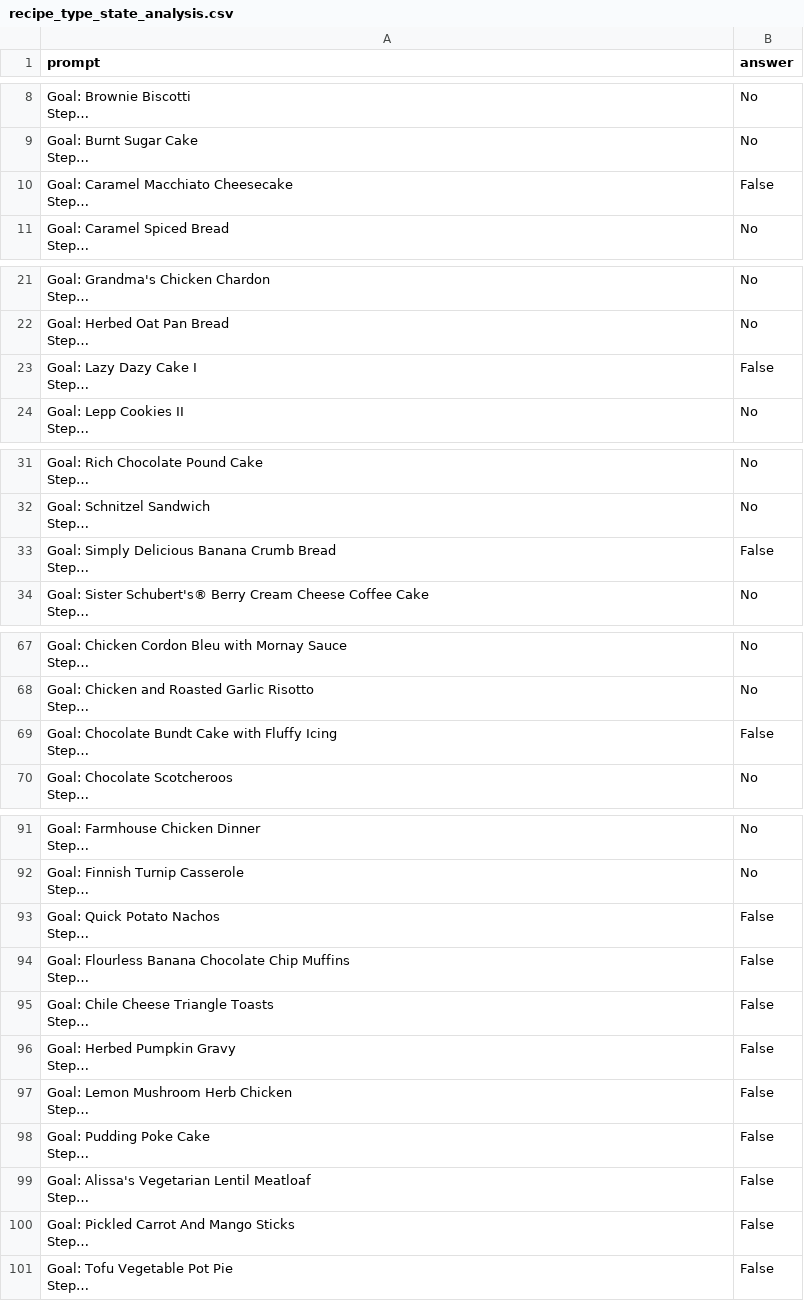
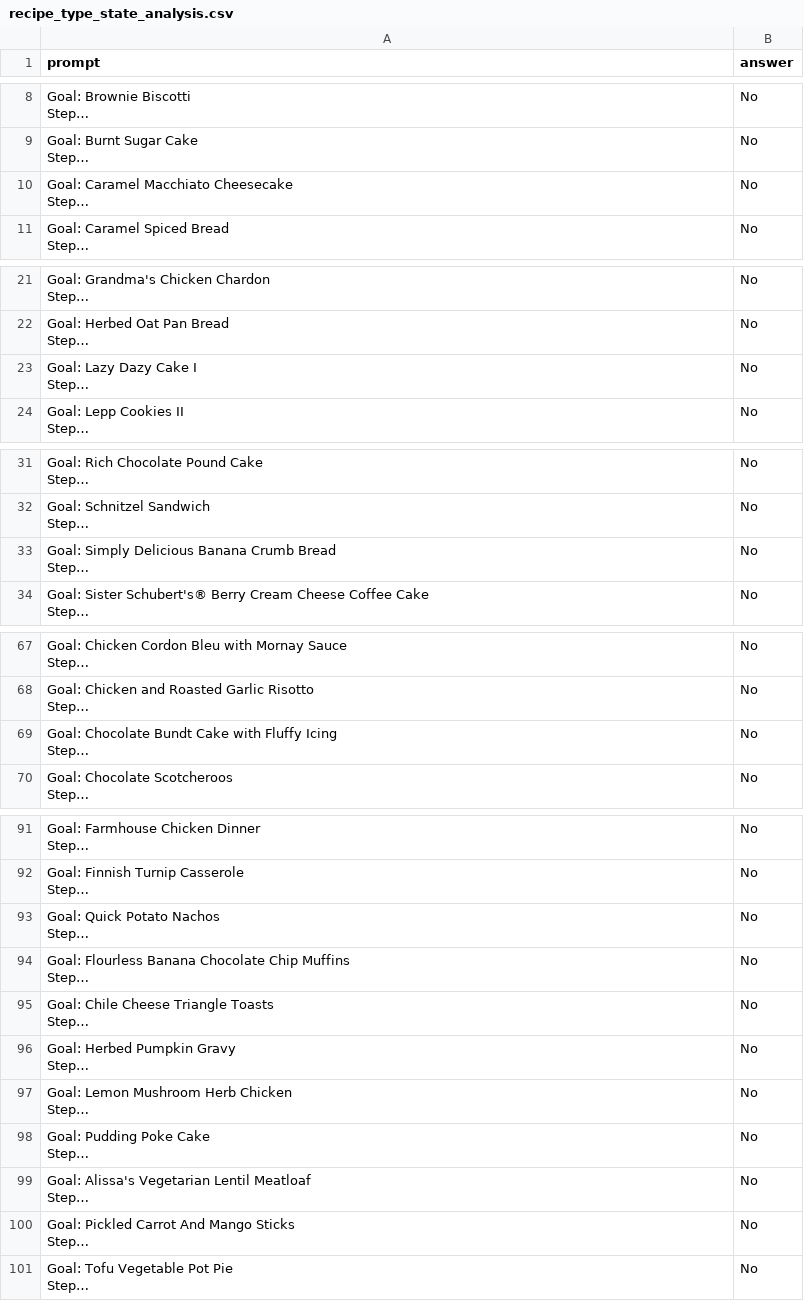
Before and after one commit to VishalPallagani/FABLE, a CSV file: benchmarks/recipe/recipe_type_state_analysis.csv, drawn as a sheet; only a part is shown, gaps mark what is left out; long unchanged cells end in …; the diff covers the shown part only; the diff names each change by its address in the sheet, - before the commit and + after, or states it on an @@ line.

```diff
--- a/benchmarks/recipe/recipe_type_state_analysis.csv
+++ b/benchmarks/recipe/recipe_type_state_analysis.csv
-B10 (answer): False
+B10 (answer): No
-B23 (answer): False
+B23 (answer): No
-B33 (answer): False
+B33 (answer): No
-B69 (answer): False
+B69 (answer): No
-B93:B101 (answer): False
+B93:B101 (answer): No
```
Also changed, not shown: 1 edited cell elsewhere in this file, benchmarks/recipe/recipe_concurrency_analysis.csv, benchmarks/recipe/recipe_live_variable_analysis.csv, 2 other files.
